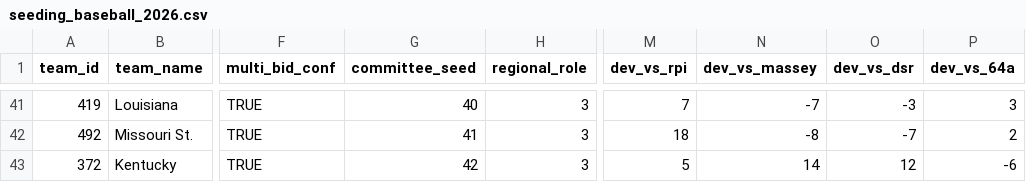
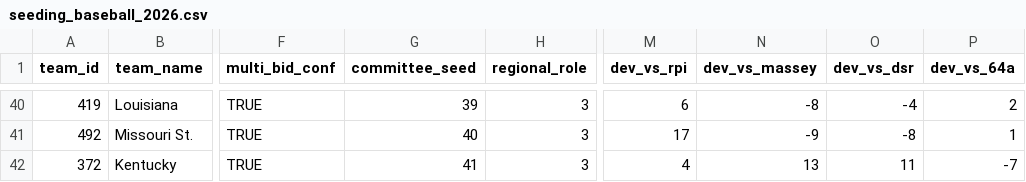
Before and after one commit to JasonR64A/chart-builder, a CSV file: data/seeding_baseball_2026.csv, drawn as a sheet; only a part is shown, gaps mark what is left out; addresses are those after the commit; the diff covers the shown part only; the diff names each change by its address in the sheet, - before the commit and + after, or states it on an @@ line.

```diff
--- a/data/seeding_baseball_2026.csv
+++ b/data/seeding_baseball_2026.csv
-G40 (committee_seed): 40
+G40 (committee_seed): 39
-M40 (dev_vs_rpi): 7
+M40 (dev_vs_rpi): 6
-N40 (dev_vs_massey): -7
+N40 (dev_vs_massey): -8
-O40 (dev_vs_dsr): -3
+O40 (dev_vs_dsr): -4
-P40 (dev_vs_64a): 3
+P40 (dev_vs_64a): 2
-G41 (committee_seed): 41
+G41 (committee_seed): 40
-M41 (dev_vs_rpi): 18
+M41 (dev_vs_rpi): 17
-N41 (dev_vs_massey): -8
+N41 (dev_vs_massey): -9
-O41 (dev_vs_dsr): -7
+O41 (dev_vs_dsr): -8
-P41 (dev_vs_64a): 2
+P41 (dev_vs_64a): 1
-G42 (committee_seed): 42
+G42 (committee_seed): 41
-M42 (dev_vs_rpi): 5
+M42 (dev_vs_rpi): 4
-N42 (dev_vs_massey): 14
+N42 (dev_vs_massey): 13
-O42 (dev_vs_dsr): 12
+O42 (dev_vs_dsr): 11
-P42 (dev_vs_64a): -6
+P42 (dev_vs_64a): -7
```
Also changed, not shown: 1 removed row and 30 edited cells elsewhere in this file.
